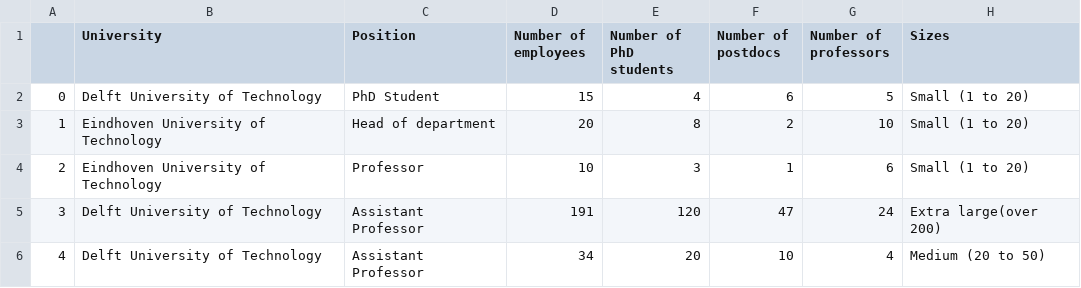
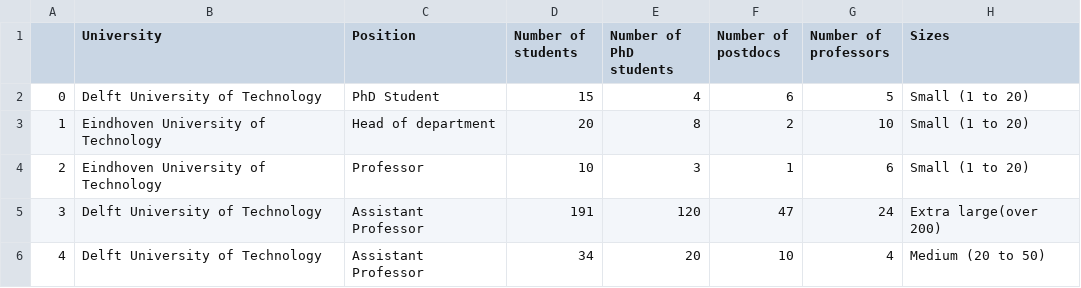
Before and after one commit to xari/git_webinar, a CSV file: survey.csv, drawn as a sheet; only a part is shown.

Commit message:
Changed title
Employees replaced by Students

```diff
--- a/survey.csv
+++ b/survey.csv
@@ -1,2 +1,2 @@
-,University,Position,Number of employees,Number of PhD students,Number of postdocs,Number of professors,Sizes
+,University,Position,Number of students,Number of PhD students,Number of postdocs,Number of professors,Sizes
 0,Delft University of Technology,PhD Student,15,4,6,5,Small (1 to 20)
```
